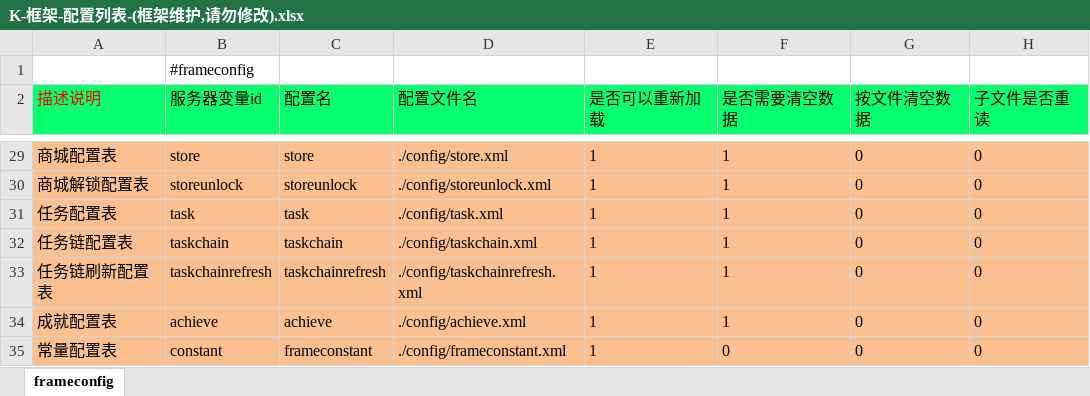
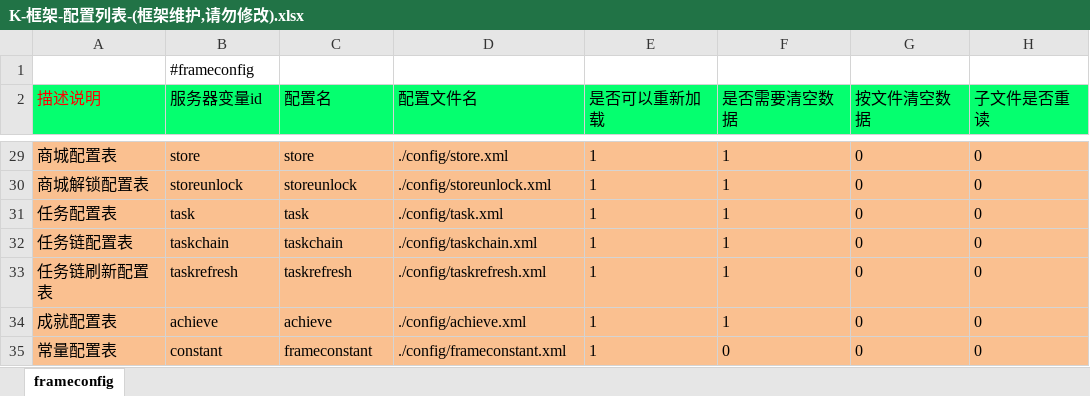
Before and after one commit to lori227/Fighter, an Excel workbook: Resource/excel/K-框架-配置列表-(框架维护,请勿修改).xlsx, sheet frameconfig, drawn as a sheet; only a part is shown, gaps mark what is left out; values as stored, in another font and other column widths than the file's, no borders; the diff names each change by its address in the sheet, - before the commit and + after, or states it on an @@ line.

Commit message:
config

```diff
--- a/Resource/excel/K-框架-配置列表-(框架维护,请勿修改).xlsx (sheet frameconfig)
+++ b/Resource/excel/K-框架-配置列表-(框架维护,请勿修改).xlsx (sheet frameconfig)
-B33 (服务器变量id): taskchainrefresh
+B33 (服务器变量id): taskrefresh
-C33 (配置名): taskchainrefresh
+C33 (配置名): taskrefresh
-D33 (配置文件名): ./config/taskchainrefresh.xml
+D33 (配置文件名): ./config/taskrefresh.xml
```
Also changed, not shown: 1 other file.
